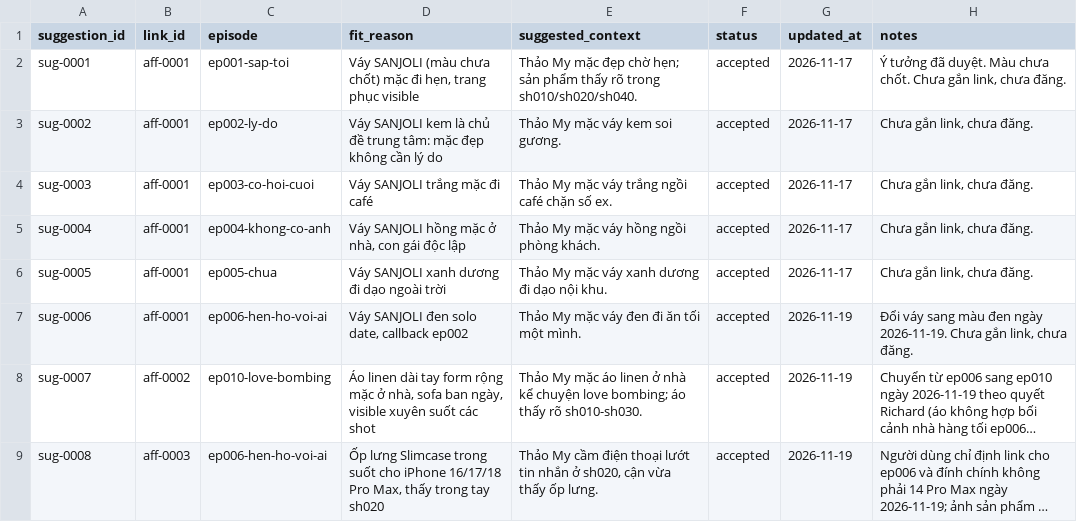
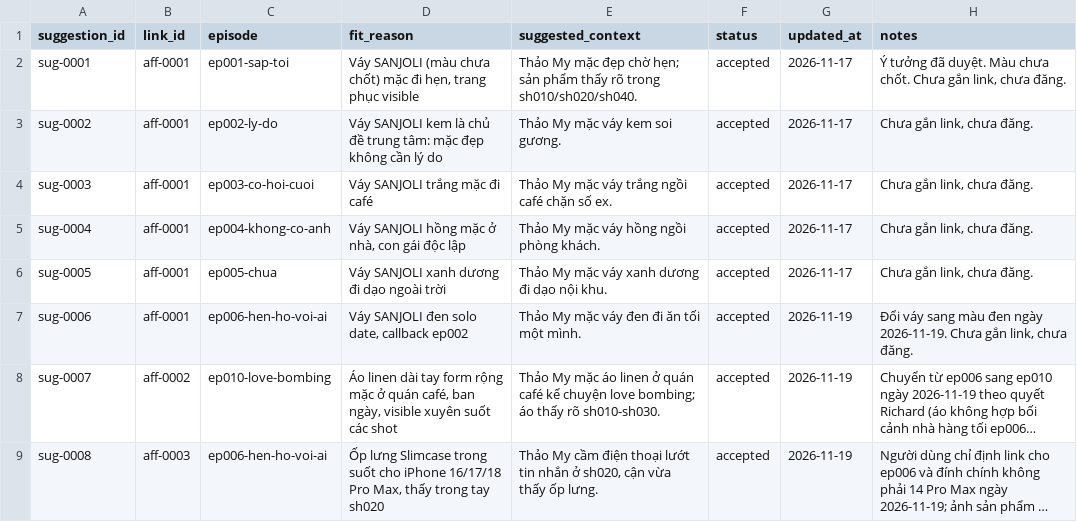
Before and after one commit to ptit9x/gen-videos-for-affiliate, a CSV file: 04_products/affiliate-suggestions.csv, drawn as a sheet; long unchanged cells end in …; the diff names each change by its address in the sheet, - before the commit and + after, or states it on an @@ line.

```diff
--- a/04_products/affiliate-suggestions.csv
+++ b/04_products/affiliate-suggestions.csv
-D8 (fit_reason): …mặc ở nhà, sofa ban ngày,…
+D8 (fit_reason): …mặc ở quán café, ban ngày,…
-E8 (suggested_context): …linen ở nhà kể chuyện…
+E8 (suggested_context): …linen ở quán café kể chuyện…
```
Also changed, not shown: 00_docs/production-tracker.csv, 42 other files.
